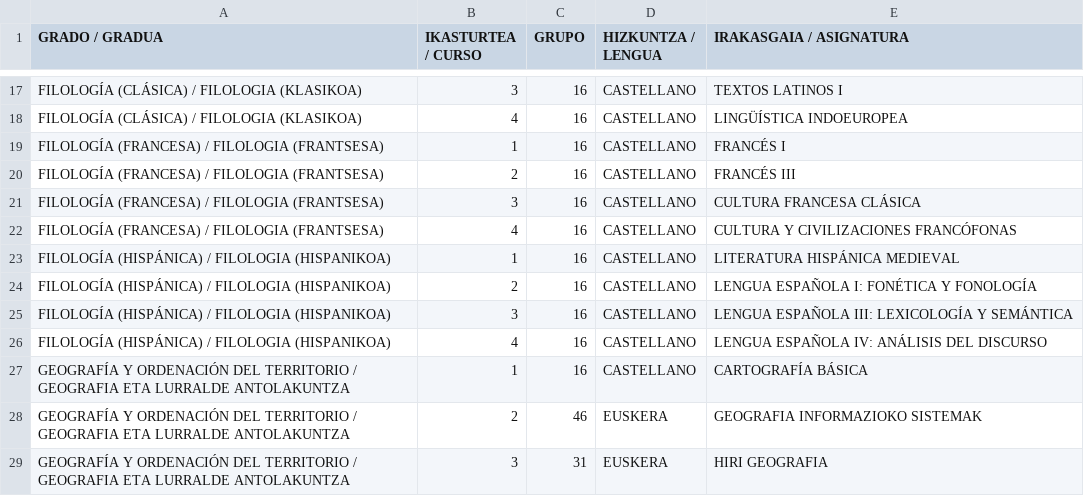
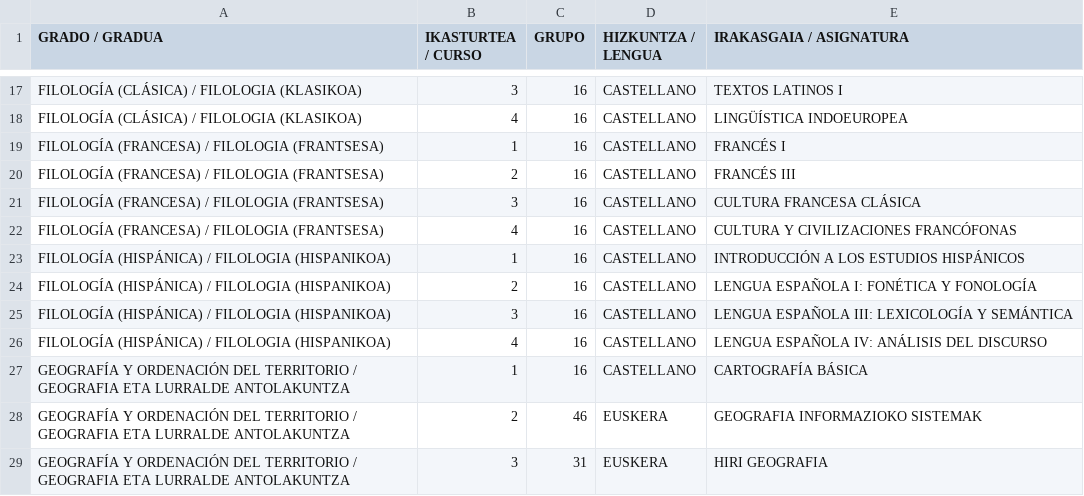
Before and after one commit to Moxkix/DELEGATUAK2025, a CSV file: LISTADOS_DELEGADOS_2025-2026.csv, drawn as a sheet; only a part is shown, gaps mark what is left out.

Commit message:
Update LISTADOS_DELEGADOS_2025-2026.csv

```diff
--- a/LISTADOS_DELEGADOS_2025-2026.csv
+++ b/LISTADOS_DELEGADOS_2025-2026.csv
@@ -22,3 +22,3 @@ FILOLOGÍA (FRANCESA) / FILOLOGIA (FRANTSESA);3;16;CASTELLANO;CULTURA FRANCESA C
 FILOLOGÍA (FRANCESA) / FILOLOGIA (FRANTSESA);4;16;CASTELLANO;CULTURA Y CIVILIZACIONES FRANCÓFONAS
-FILOLOGÍA (HISPÁNICA) / FILOLOGIA (HISPANIKOA);1;16;CASTELLANO;LITERATURA HISPÁNICA MEDIEVAL
+FILOLOGÍA (HISPÁNICA) / FILOLOGIA (HISPANIKOA);1;16;CASTELLANO;INTRODUCCIÓN A LOS ESTUDIOS HISPÁNICOS
 FILOLOGÍA (HISPÁNICA) / FILOLOGIA (HISPANIKOA);2;16;CASTELLANO;LENGUA ESPAÑOLA I: FONÉTICA Y FONOLOGÍA
```
